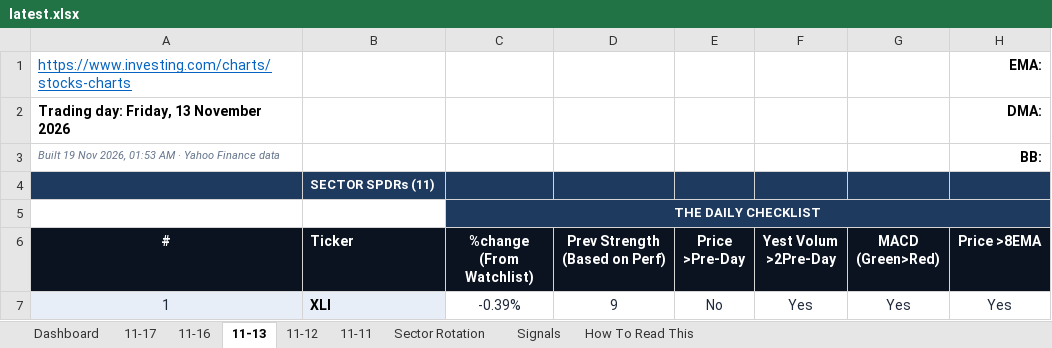
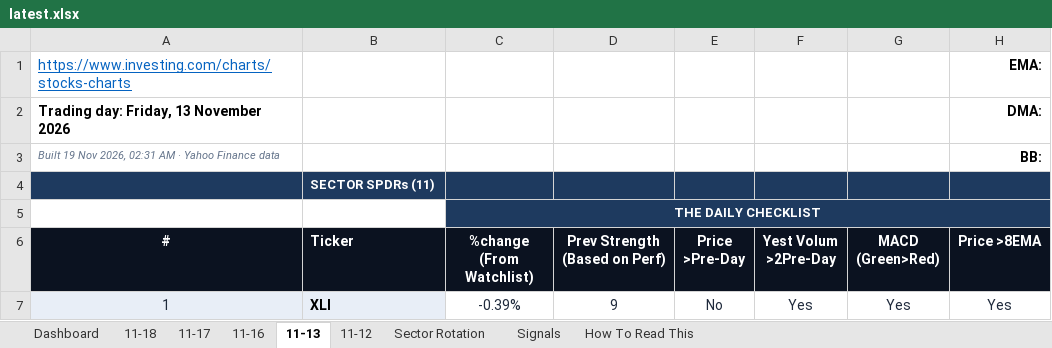
Before and after one commit to GeoWizard4645/Stock-Analysis-for-my-Grandpa, an Excel workbook: docs/data/latest.xlsx, sheet 11-13, drawn as a sheet; only a part is shown; values as stored, in another font and other column widths than the file's, no borders; conditional formats not drawn; the diff names each change by its address in the sheet, - before the commit and + after, or states it on an @@ line.

```diff
--- a/docs/data/latest.xlsx (sheet 11-13)
+++ b/docs/data/latest.xlsx (sheet 11-13)
-sheet tab: 11-11
+sheet tab: 11-18
-A3 (#): …Nov 2026, 01:53 AM ·…
+A3 (#): …Nov 2026, 02:31 AM ·…
```
Also changed, not shown: sheet Dashboard, sheet Signals, sheet Sector Rotation, sheet 11-17, sheet 11-16, sheet 11-12, 1 other file.
